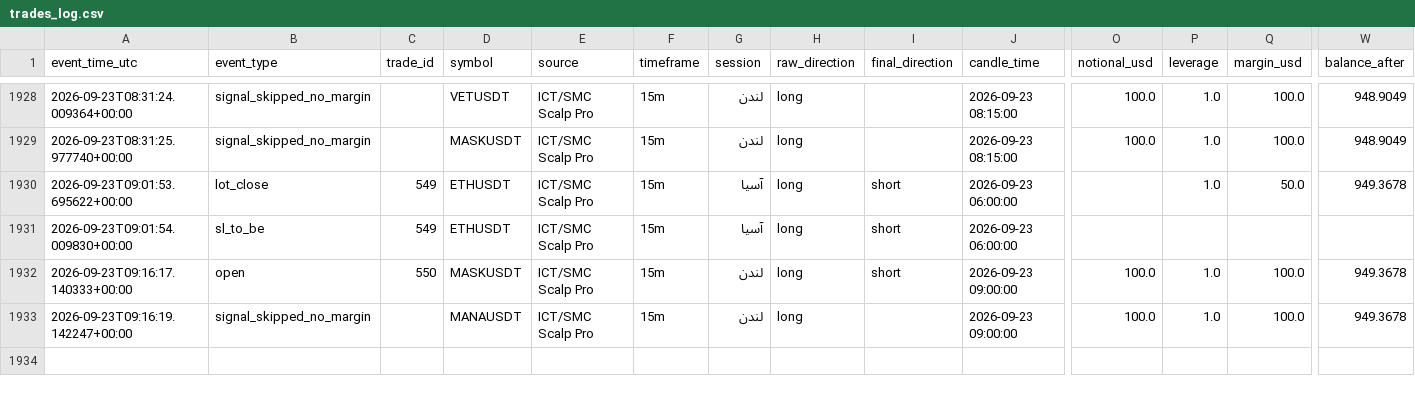
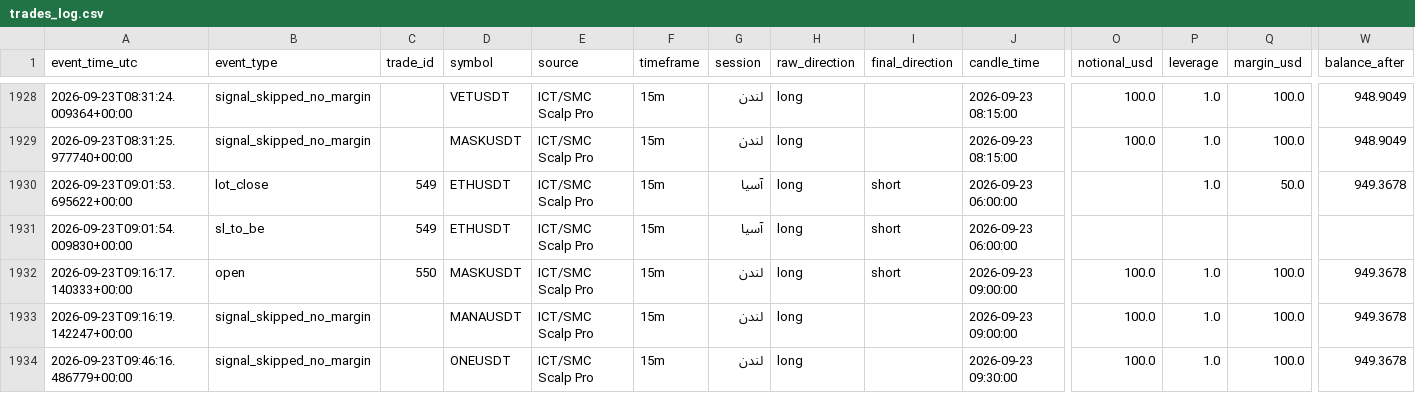
Before and after one commit to amirtorofi-sketch/Crypto-Signal-Bot, a CSV file: trades_log.csv, drawn as a sheet; only a part is shown, gaps mark what is left out; rows hold the shown columns only; the diff names each change by its address in the sheet, - before the commit and + after, or states it on an @@ line.

Commit message:
update signal state [skip ci]

```diff
--- a/trades_log.csv
+++ b/trades_log.csv
+row 1934: 2026-09-23T09:46:16.486779+00:00 | signal_skipped_no_margin |  | ONEUSDT | ICT/SMC Scalp Pro | 15m | لندن | long |  | 2026-09-23 09:30:00 | 100.0 | 1.0 | 100.0 | 949.3678
```
Also changed, not shown: 2 other files.
